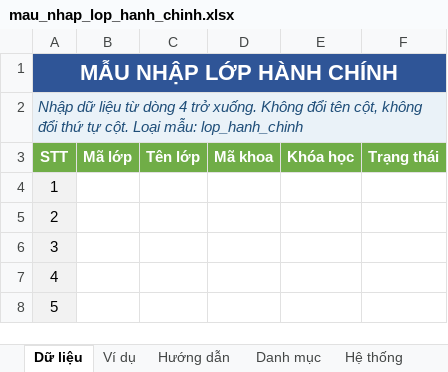
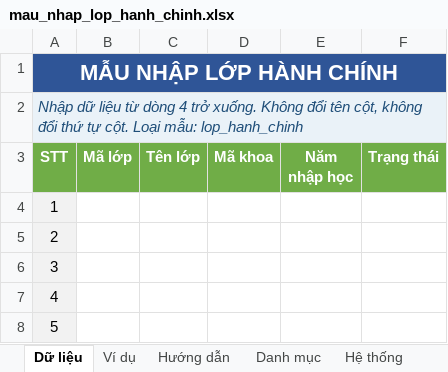
Before and after one commit to dmn-05/ckc_class_mobile, an Excel workbook: backend/nhap_excel/mau_excel/mau_nhap_lop_hanh_chinh.xlsx, sheet Dữ liệu, drawn as a sheet; only a part is shown; values as stored, in another font and other column widths than the file's, no borders; the diff names each change by its address in the sheet, - before the commit and + after, or states it on an @@ line.

```diff
--- a/backend/nhap_excel/mau_excel/mau_nhap_lop_hanh_chinh.xlsx (sheet Dữ liệu)
+++ b/backend/nhap_excel/mau_excel/mau_nhap_lop_hanh_chinh.xlsx (sheet Dữ liệu)
-E3: Khóa học
+E3: Năm nhập học
```
Also changed, not shown: sheet Ví dụ, sheet Hướng dẫn, backend/nhap_excel/mau_excel/mau_nhap_lop_hoc_phan.xlsx, 40 other files.
